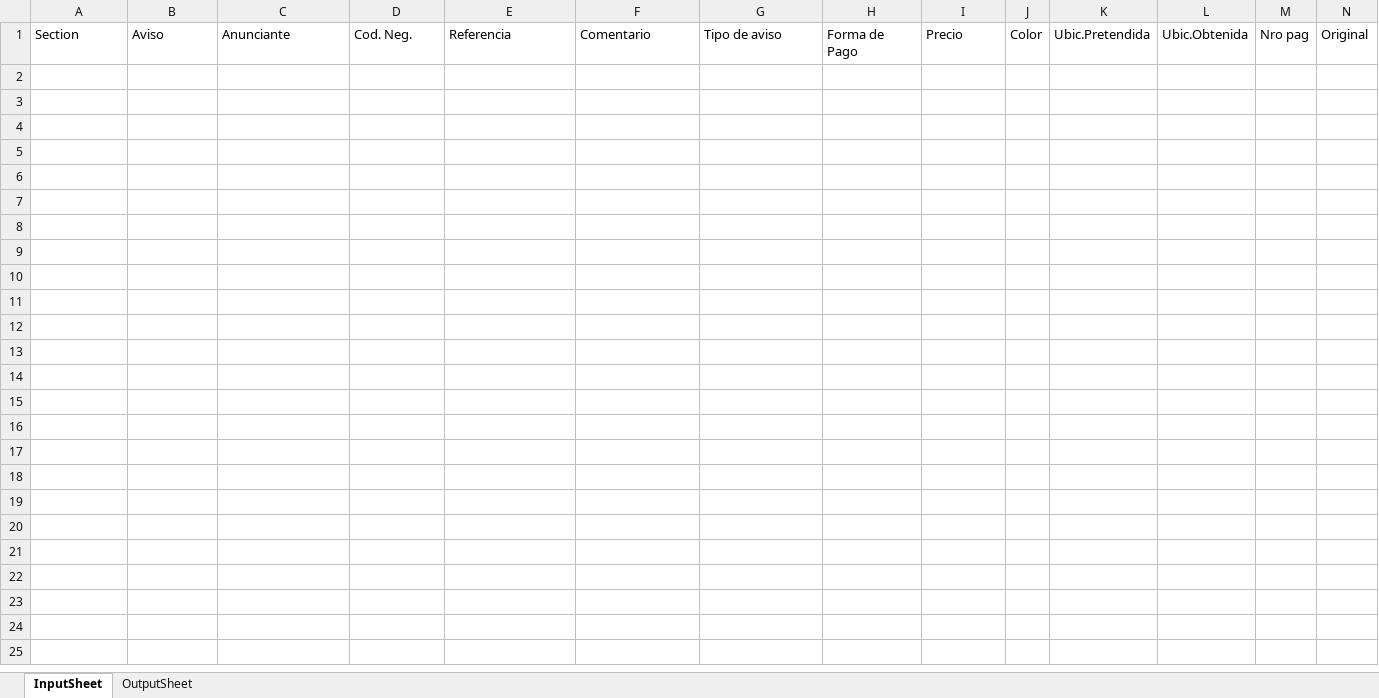
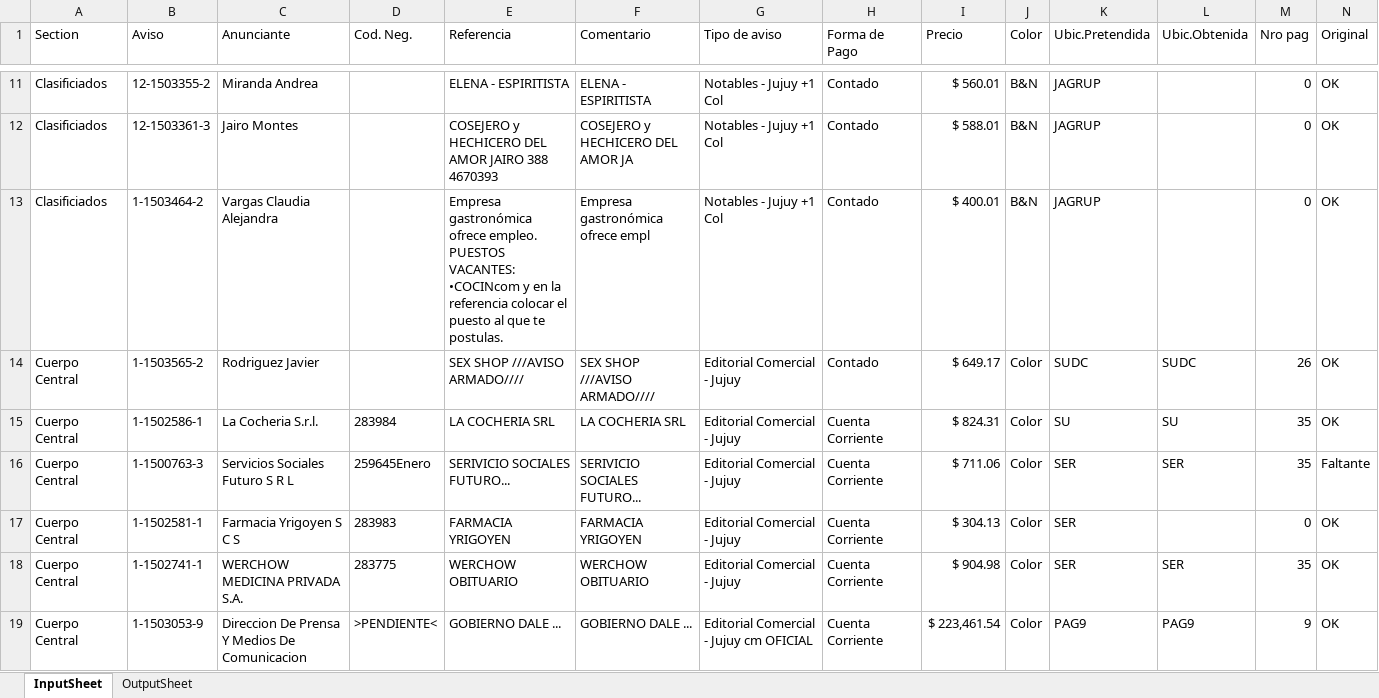
Before and after one commit to zherar7ordoya/AP5, an Excel workbook: Xtras/MSExcel/CDP.xlsm, sheet InputSheet, drawn as a sheet; only a part is shown, gaps mark what is left out; values as stored, in another font and other column widths than the file's, no borders; table styles not drawn; rows hold the shown columns only; the diff covers the shown part only; the diff names each change by its address in the sheet, - before the commit and + after, or states it on an @@ line.

```diff
--- a/Xtras/MSExcel/CDP.xlsm (sheet InputSheet)
+++ b/Xtras/MSExcel/CDP.xlsm (sheet InputSheet)
@@ row 11 unhidden: Clasificiados | 12-1503355-2 | Miranda Andrea |  | ELENA - ESPIRITISTA | ELENA - ESPIRITISTA | Notables - Jujuy +1 Col | Contado | $ 560.01 | B&N | JAGRUP |  | 0 | OK @@
@@ row 12 unhidden: Clasificiados | 12-1503361-3 | Jairo Montes |  | COSEJERO y HECHICERO DEL AMOR JAIRO 388 4670393 | COSEJERO y HECHICERO DEL AMOR JA | Notables - Jujuy +1 Col | Contado | $ 588.01 | B&N | JAGRUP |  | 0 | OK @@
@@ row 13 unhidden: Clasificiados | 1-1503464-2 | Vargas Claudia Alejandra |  | Empresa gastronómica ofrece empleo. PUESTOS VACANTES: •COCINcom y en la referencia colocar el puesto al que te postulas. | Empresa gastronómica ofrece empl | Notables - Jujuy +1 Col | Contado | $ 400.01 | B&N | JAGRUP |  | 0 | OK @@
+row 14: Cuerpo Central | 1-1503565-2 | Rodriguez Javier |  | SEX SHOP ///AVISO ARMADO//// | SEX SHOP ///AVISO ARMADO//// | Editorial Comercial - Jujuy | Contado | $ 649.17 | Color | SUDC | SUDC | 26 | OK
+row 15: Cuerpo Central | 1-1502586-1 | La Cocheria S.r.l. | 283984 | LA COCHERIA SRL | LA COCHERIA SRL | Editorial Comercial - Jujuy | Cuenta Corriente | $ 824.31 | Color | SU | SU | 35 | OK
+row 16: Cuerpo Central | 1-1500763-3 | Servicios Sociales Futuro S R L | 259645Enero | SERIVICIO SOCIALES FUTURO... | SERIVICIO SOCIALES FUTURO... | Editorial Comercial - Jujuy | Cuenta Corriente | $ 711.06 | Color | SER | SER | 35 | Faltante
@@ row 17 unhidden: Cuerpo Central | 1-1502581-1 | Farmacia Yrigoyen S C S | 283983 | FARMACIA YRIGOYEN | FARMACIA YRIGOYEN | Editorial Comercial - Jujuy | Cuenta Corriente | $ 304.13 | Color | SER |  | 0 | OK @@
+row 18: Cuerpo Central | 1-1502741-1 | WERCHOW MEDICINA PRIVADA S.A. | 283775 | WERCHOW OBITUARIO | WERCHOW OBITUARIO | Editorial Comercial - Jujuy | Cuenta Corriente | $ 904.98 | Color | SER | SER | 35 | OK
+row 19: Cuerpo Central | 1-1503053-9 | Direccion De Prensa Y Medios De Comunicacion | >PENDIENTE< | GOBIERNO DALE ... | GOBIERNO DALE ... | Editorial Comercial - Jujuy cm OFICIAL | Cuenta Corriente | $ 223,461.54 | Color | PAG9 | PAG9 | 9 | OK
```
Also changed, not shown: 33 added rows and 16 hidden or unhidden rows elsewhere in this sheet, sheet OutputSheet, hidden cells, 7 other files.
